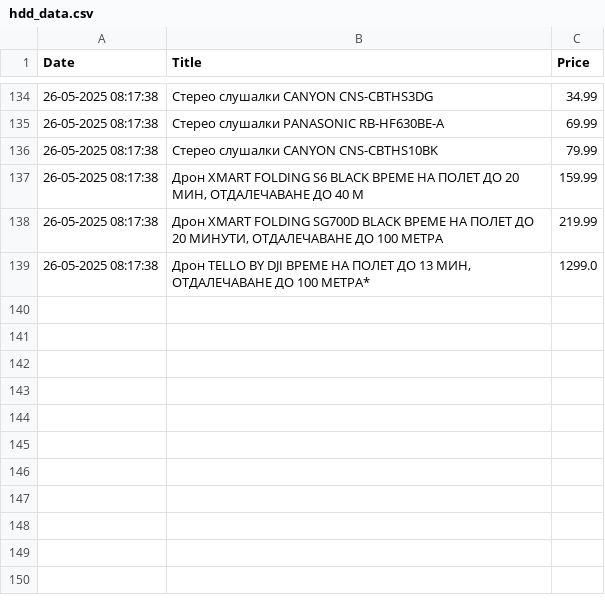
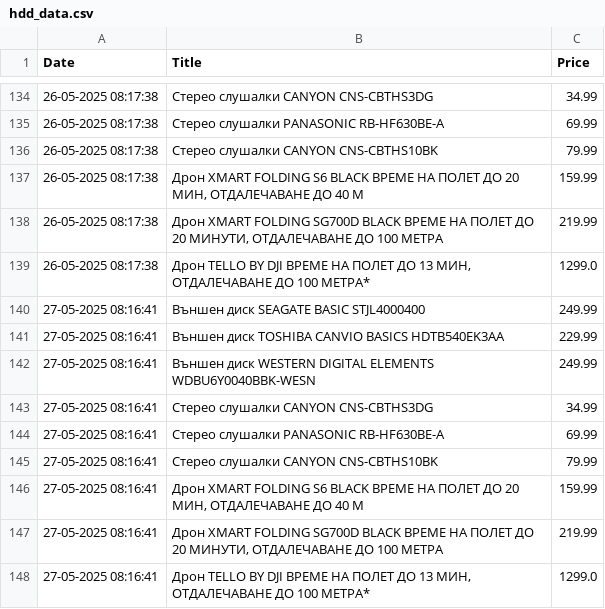
Before and after one commit to vislupus/price-tracker, a CSV file: data/hdd_data.csv, drawn as a sheet; only a part is shown, gaps mark what is left out; the diff names each change by its address in the sheet, - before the commit and + after, or states it on an @@ line.

```diff
--- a/data/hdd_data.csv
+++ b/data/hdd_data.csv
+row 140: 27-05-2025 08:16:41 | Външен диск SEAGATE BASIC STJL4000400 | 249.99
+row 141: 27-05-2025 08:16:41 | Външен диск TOSHIBA CANVIO BASICS HDTB540EK3AA | 229.99
+row 142: 27-05-2025 08:16:41 | Външен диск WESTERN DIGITAL ELEMENTS WDBU6Y0040BBK-WESN | 249.99
+row 143: 27-05-2025 08:16:41 | Стерео слушалки CANYON CNS-CBTHS3DG | 34.99
+row 144: 27-05-2025 08:16:41 | Стерео слушалки PANASONIC RB-HF630BE-A | 69.99
+row 145: 27-05-2025 08:16:41 | Стерео слушалки CANYON CNS-CBTHS10BK | 79.99
+row 146: 27-05-2025 08:16:41 | Дрон XMART FOLDING S6 BLACK ВРЕМЕ НА ПОЛЕТ ДО 20 МИН, ОТДАЛЕЧАВАНЕ ДО 40 М | 159.99
+row 147: 27-05-2025 08:16:41 | Дрон XMART FOLDING SG700D BLACK ВРЕМЕ НА ПОЛЕТ ДО 20 МИНУТИ, ОТДАЛЕЧАВАНЕ ДО 100 МЕТРА | 219.99
+row 148: 27-05-2025 08:16:41 | Дрон TELLO BY DJI ВРЕМЕ НА ПОЛЕТ ДО 13 МИН, ОТДАЛЕЧАВАНЕ ДО 100 МЕТРА* | 1299.0
```
